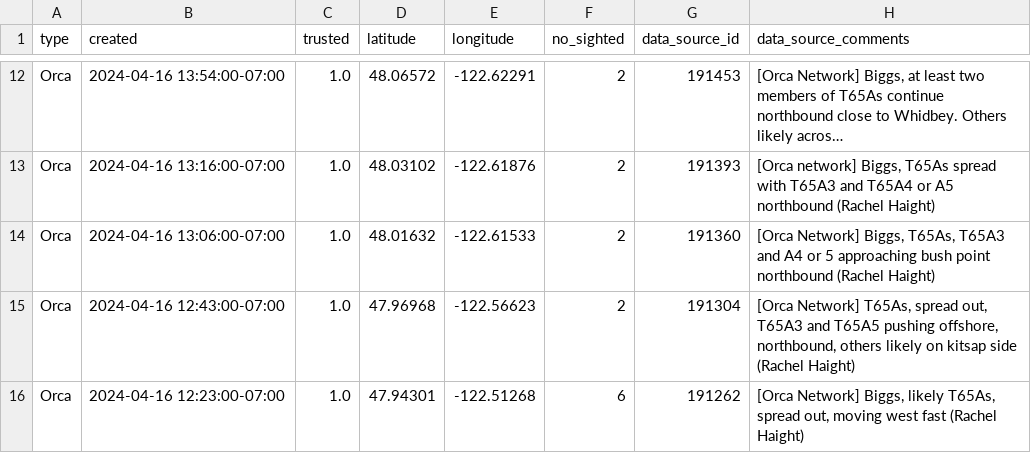
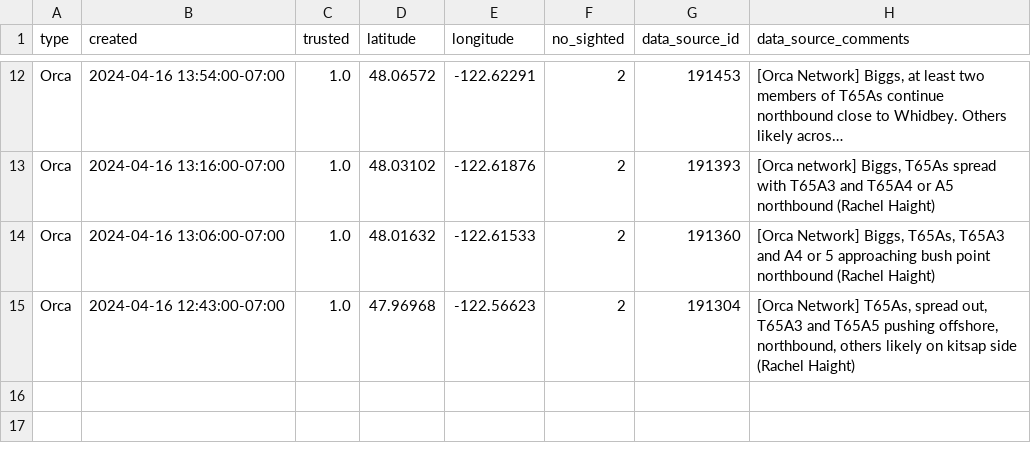
Before and after one commit to puzzledcherry/cetacean360, a CSV file: data/acartiaDataPull.csv, drawn as a sheet; only a part is shown, gaps mark what is left out; long unchanged cells end in ….

Commit message:
so confused, new data pull

```diff
--- a/data/acartiaDataPull.csv
+++ b/data/acartiaDataPull.csv
@@ -16,2 +16 @@ Orca,2024-04-16 13:06:00-07:00,1.0,48.01632,-122.61533,2,191360,"[Orca Network]
 Orca,2024-04-16 12:43:00-07:00,1.0,47.96968,-122.56623,2,191304,"[Orca Network] T65As, spread out, T65A3 and T65A5 pushing offshore, northbound, others likely on kitsap side (Rachel Haight)"
-Orca,2024-04-16 12:23:00-07:00,1.0,47.94301,-122.51268,6,191262,"[Orca Network] Biggs, likely T65As, spread out, moving west fast (Rachel Haight)"
```
Also changed, not shown: data/connectedSightings.csv, 1 other file.
